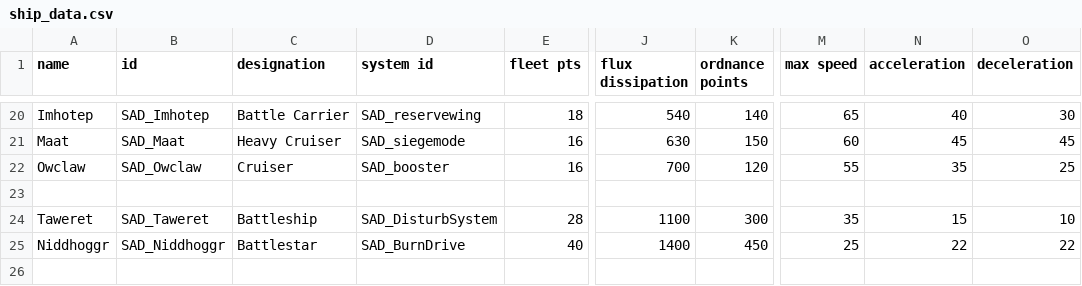
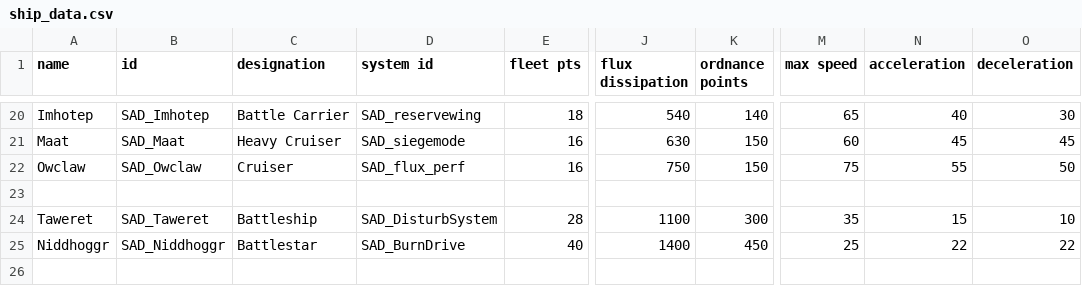
Before and after one commit to Snrasha/Sanguinary-Anarchistic-Defectors, a CSV file: data/hulls/ship_data.csv, drawn as a sheet; only a part is shown, gaps mark what is left out; the diff names each change by its address in the sheet, - before the commit and + after, or states it on an @@ line.

```diff
--- a/data/hulls/ship_data.csv
+++ b/data/hulls/ship_data.csv
-D22 (system id): SAD_booster
+D22 (system id): SAD_flux_perf
-J22 (flux dissipation): 700
+J22 (flux dissipation): 750
-K22 (ordnance points): 120
+K22 (ordnance points): 150
-M22 (max speed): 55
+M22 (max speed): 75
-N22 (acceleration): 35
+N22 (acceleration): 55
-O22 (deceleration): 25
+O22 (deceleration): 50
```
Also changed, not shown: 9 other files.
